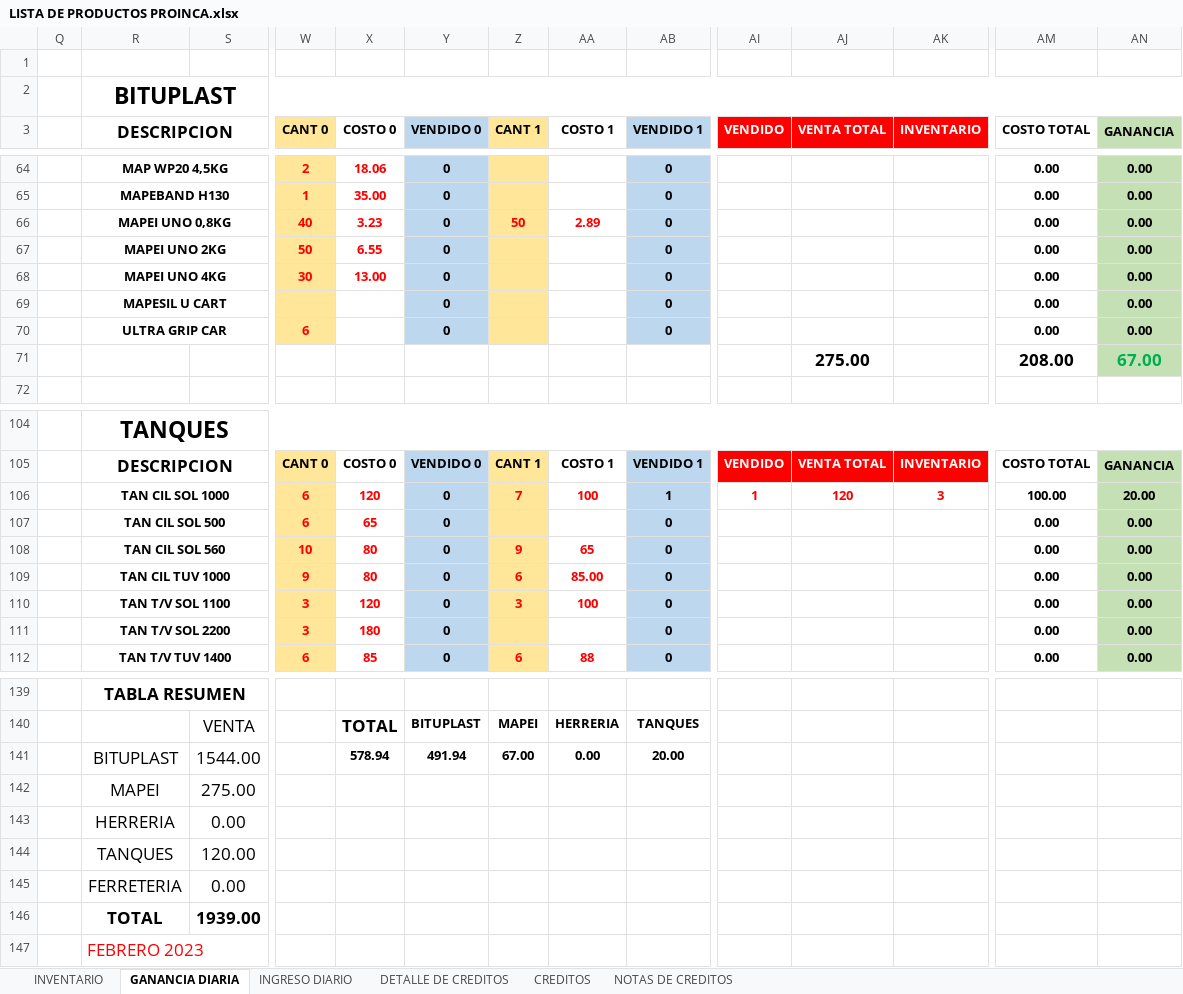
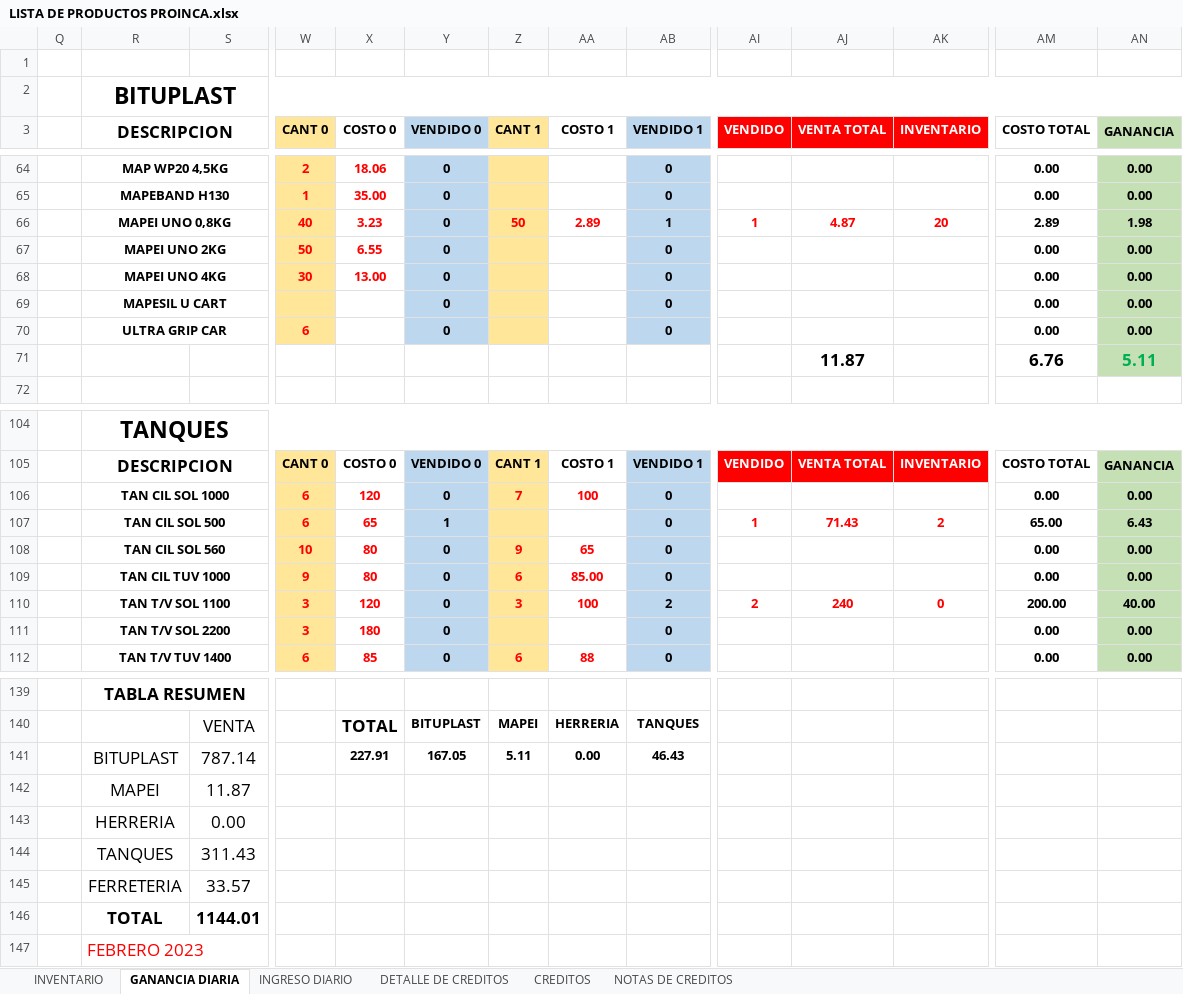
Before and after one commit to JPuente25/Proinca, an Excel workbook: LISTA DE PRODUCTOS PROINCA.xlsx, sheet GANANCIA DIARIA, drawn as a sheet; only a part is shown, gaps mark what is left out; values as stored, in another font and other column widths than the file's, no borders; removed rows and columns are numbered as before the commit, all else as after; rows hold the shown columns only; the diff covers the shown part only; the diff names each change by its address in the sheet, - before the commit and + after, or states it on an @@ line.

Commit message:
05-06-23

```diff
--- a/LISTA DE PRODUCTOS PROINCA.xlsx (sheet GANANCIA DIARIA)
+++ b/LISTA DE PRODUCTOS PROINCA.xlsx (sheet GANANCIA DIARIA)
-AB66 (VENDIDO 1): 0
+AB66 (VENDIDO 1): 1
-AI66 (VENDIDO): (empty)
+AI66 (VENDIDO): 1
-AJ66 (VENTA TOTAL): (empty)
+AJ66 (VENTA TOTAL): 4.87
-AK66 (INVENTARIO): (empty)
+AK66 (INVENTARIO): 20
-AM66 (COSTO TOTAL): 0.00
+AM66 (COSTO TOTAL): 2.89
-AN66 (GANANCIA): 0.00
+AN66 (GANANCIA): 1.98
-row 71:  |  |  |  |  |  |  |  |  |  | 275.00 |  | 208.00 | 67.00
+row 71:  |  |  |  |  |  |  |  |  |  | 11.87 |  | 6.76 | 5.11
-row 106:  | TAN CIL SOL 1000 |  | 6 | 120 | 0 | 7 | 100 | 1 | 1 | 120 | 3 | 100.00 | 20.00
-R106 (DESCRIPCION): TAN CIL SOL 500
+R106 (DESCRIPCION): TAN CIL SOL 1000
-X106 (COSTO 0): 65
+X106 (COSTO 0): 120
-Z106 (CANT 1): (empty)
+Z106 (CANT 1): 7
-AA106 (COSTO 1): (empty)
+AA106 (COSTO 1): 100
+row 107:  | TAN CIL SOL 500 |  | 6 | 65 | 1 |  |  | 0 | 1 | 71.43 | 2 | 65.00 | 6.43
-AB110 (VENDIDO 1): 0
+AB110 (VENDIDO 1): 2
-AI110 (VENDIDO): (empty)
+AI110 (VENDIDO): 2
-AJ110 (VENTA TOTAL): (empty)
+AJ110 (VENTA TOTAL): 240
-AK110 (INVENTARIO): (empty)
+AK110 (INVENTARIO): 0
-AM110 (COSTO TOTAL): 0.00
+AM110 (COSTO TOTAL): 200.00
-AN110 (GANANCIA): 0.00
+AN110 (GANANCIA): 40.00
-row 141:  | BITUPLAST | 1544.00 |  | 578.94 | 491.94 | 67.00 | 0.00 | 20.00
-row 142:  | MAPEI | 275.00
+row 141:  | BITUPLAST | 787.14 |  | 227.91 | 167.05 | 5.11 | 0.00 | 46.43
+row 142:  | MAPEI | 11.87
-row 144:  | TANQUES | 120.00
-row 145:  | FERRETERIA | 0.00
-row 146:  | TOTAL | 1939.00
+row 144:  | TANQUES | 311.43
+row 145:  | FERRETERIA | 33.57
+row 146:  | TOTAL | 1144.01
```
Also changed, not shown: 3 added rows, 3 removed rows and 89 edited cells elsewhere in this sheet, sheet INGRESO DIARIO, formulas that keep their value.
